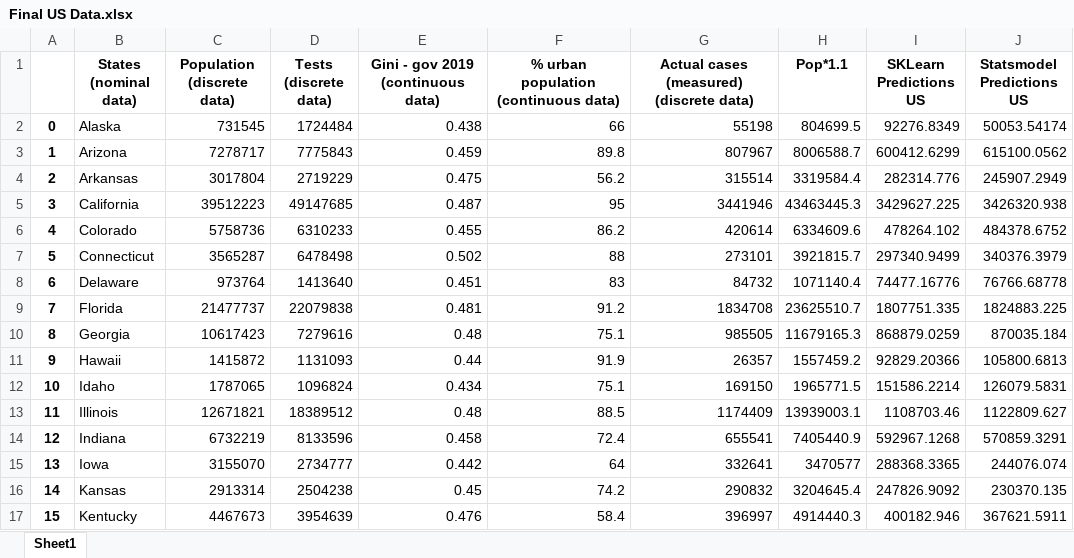
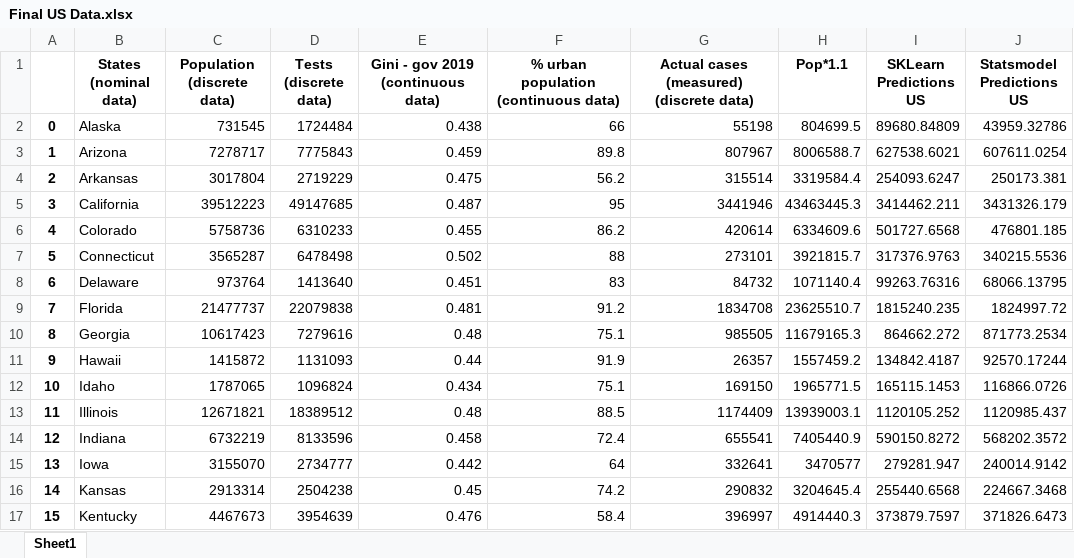
Before and after one commit to MinasMayth/Y2_Big_Data_Project, an Excel workbook: Final US Data.xlsx, sheet Sheet1, drawn as a sheet; only a part is shown; values as stored, in another font and other column widths than the file's, no borders; the diff covers the shown part only; the diff names each change by its address in the sheet, - before the commit and + after, or states it on an @@ line.

```diff
--- a/Final US Data.xlsx (sheet Sheet1)
+++ b/Final US Data.xlsx (sheet Sheet1)
-I2 (SKLearn Predictions US): 92276.8349
+I2 (SKLearn Predictions US): 89680.84809
-J2 (Statsmodel Predictions US): 50053.54174
+J2 (Statsmodel Predictions US): 43959.32786
-I3 (SKLearn Predictions US): 600412.6299
+I3 (SKLearn Predictions US): 627538.6021
-J3 (Statsmodel Predictions US): 615100.0562
+J3 (Statsmodel Predictions US): 607611.0254
-I4 (SKLearn Predictions US): 282314.776
+I4 (SKLearn Predictions US): 254093.6247
-J4 (Statsmodel Predictions US): 245907.2949
+J4 (Statsmodel Predictions US): 250173.381
-I5 (SKLearn Predictions US): 3429627.225
+I5 (SKLearn Predictions US): 3414462.211
-J5 (Statsmodel Predictions US): 3426320.938
+J5 (Statsmodel Predictions US): 3431326.179
-I6 (SKLearn Predictions US): 478264.102
+I6 (SKLearn Predictions US): 501727.6568
-J6 (Statsmodel Predictions US): 484378.6752
+J6 (Statsmodel Predictions US): 476801.185
-I7 (SKLearn Predictions US): 297340.9499
+I7 (SKLearn Predictions US): 317376.9763
-J7 (Statsmodel Predictions US): 340376.3979
+J7 (Statsmodel Predictions US): 340215.5536
-I8 (SKLearn Predictions US): 74477.16776
+I8 (SKLearn Predictions US): 99263.76316
-J8 (Statsmodel Predictions US): 76766.68778
+J8 (Statsmodel Predictions US): 68066.13795
-I9 (SKLearn Predictions US): 1807751.335
+I9 (SKLearn Predictions US): 1815240.235
-J9 (Statsmodel Predictions US): 1824883.225
+J9 (Statsmodel Predictions US): 1824997.72
-I10 (SKLearn Predictions US): 868879.0259
+I10 (SKLearn Predictions US): 864662.272
-J10 (Statsmodel Predictions US): 870035.184
+J10 (Statsmodel Predictions US): 871773.2534
-I11 (SKLearn Predictions US): 92829.20366
+I11 (SKLearn Predictions US): 134842.4187
-J11 (Statsmodel Predictions US): 105800.6813
+J11 (Statsmodel Predictions US): 92570.17244
-I12 (SKLearn Predictions US): 151586.2214
+I12 (SKLearn Predictions US): 165115.1453
-J12 (Statsmodel Predictions US): 126079.5831
+J12 (Statsmodel Predictions US): 116866.0726
-I13 (SKLearn Predictions US): 1108703.46
+I13 (SKLearn Predictions US): 1120105.252
-J13 (Statsmodel Predictions US): 1122809.627
+J13 (Statsmodel Predictions US): 1120985.437
-I14 (SKLearn Predictions US): 592967.1268
+I14 (SKLearn Predictions US): 590150.8272
-J14 (Statsmodel Predictions US): 570859.3291
+J14 (Statsmodel Predictions US): 568202.3572
-I15 (SKLearn Predictions US): 288368.3365
+I15 (SKLearn Predictions US): 279281.947
-J15 (Statsmodel Predictions US): 244076.074
+J15 (Statsmodel Predictions US): 240014.9142
-I16 (SKLearn Predictions US): 247826.9092
+I16 (SKLearn Predictions US): 255440.6568
-J16 (Statsmodel Predictions US): 230370.135
+J16 (Statsmodel Predictions US): 224667.3468
-I17 (SKLearn Predictions US): 400182.946
+I17 (SKLearn Predictions US): 373879.7597
-J17 (Statsmodel Predictions US): 367621.5911
+J17 (Statsmodel Predictions US): 371826.6473
```
Also changed, not shown: 68 edited cells elsewhere in this sheet, Final EU Data.xlsx, Final Test Data.xlsx, 11 other files.
